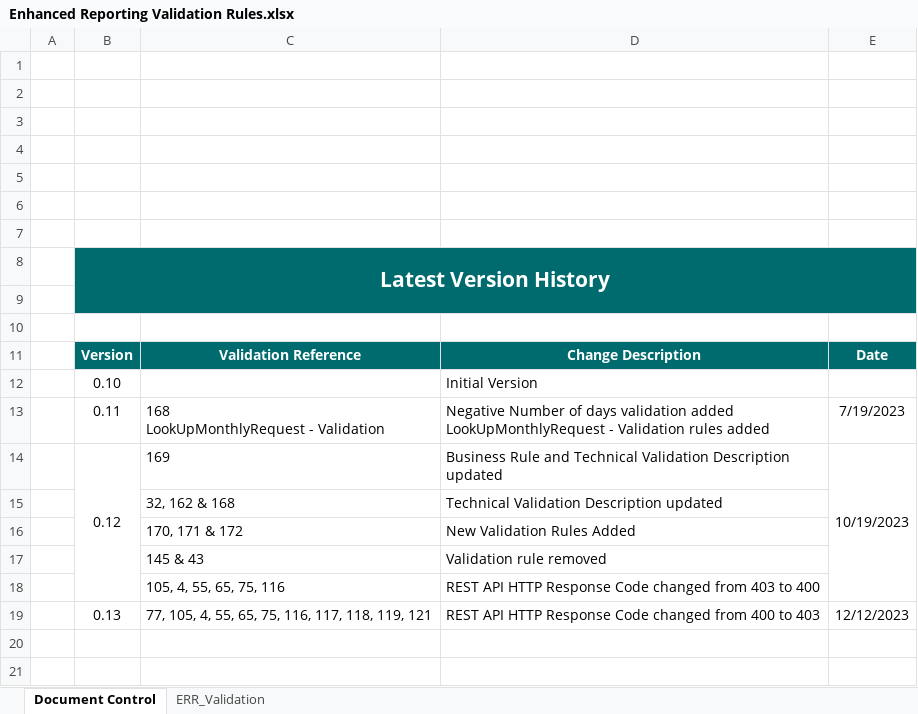
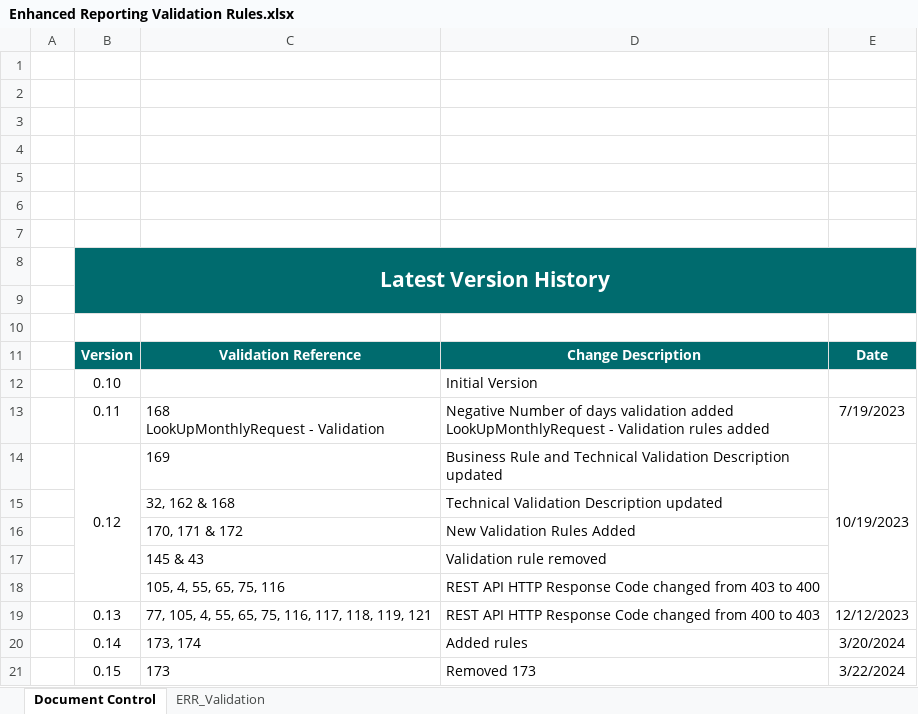
Before and after one commit to revenue-ie/paye-employers-documentation, an Excel workbook: PIT4/validation-rules/Enhanced Reporting Validation Rules.xlsx, sheet Document Control, drawn as a sheet; values as stored, in another font and other column widths than the file's, no borders; charts and pictures not drawn; the diff names each change by its address in the sheet, - before the commit and + after, or states it on an @@ line.

```diff
--- a/PIT4/validation-rules/Enhanced Reporting Validation Rules.xlsx (sheet Document Control)
+++ b/PIT4/validation-rules/Enhanced Reporting Validation Rules.xlsx (sheet Document Control)
+row 20:  | 0.14 | 173, 174 | Added rules | 3/20/2024
+row 21:  | 0.15 | 173 | Removed 173 | 3/22/2024
```
Also changed, not shown: sheet ERR_Validation, PIT4/Schema Publication Changelog.xlsx, 47 other files.
